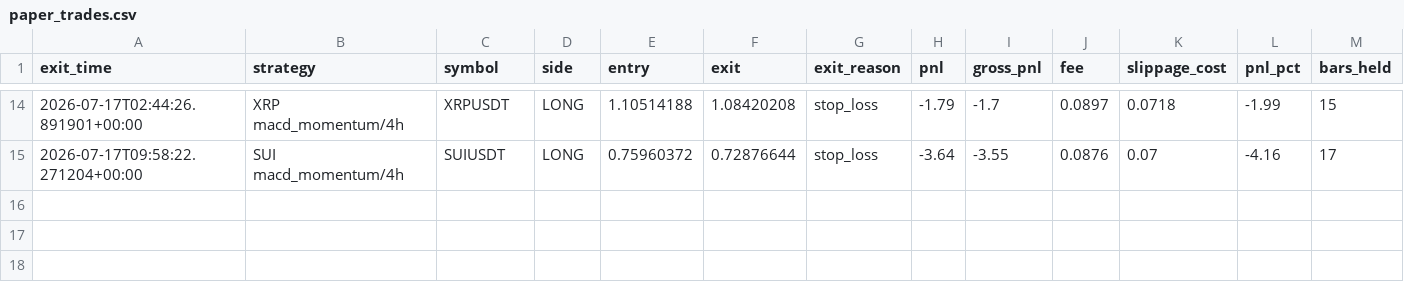
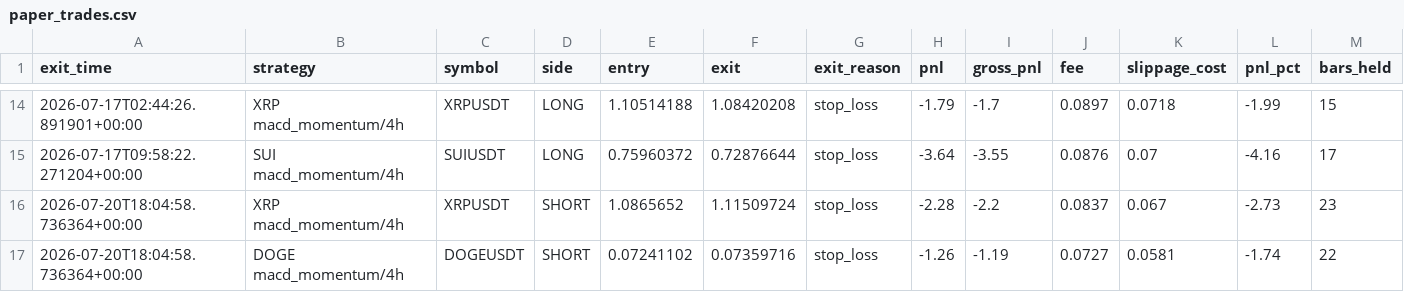
Before and after one commit to movingredstone/crypto-signals, a CSV file: paper_trades.csv, drawn as a sheet; only a part is shown, gaps mark what is left out; rows hold the shown columns only; the diff names each change by its address in the sheet, - before the commit and + after, or states it on an @@ line.

Commit message:
paper: update [2026-07-20 18:04]

```diff
--- a/paper_trades.csv
+++ b/paper_trades.csv
+row 16: 2026-07-20T18:04:58.736364+00:00 | XRP macd_momentum/4h | XRPUSDT | SHORT | 1.0865652 | 1.11509724 | stop_loss | -2.28 | -2.2 | 0.0837 | 0.067 | -2.73 | 23
+row 17: 2026-07-20T18:04:58.736364+00:00 | DOGE macd_momentum/4h | DOGEUSDT | SHORT | 0.07241102 | 0.07359716 | stop_loss | -1.26 | -1.19 | 0.0727 | 0.0581 | -1.74 | 22
```
Also changed, not shown: 1 other file.
